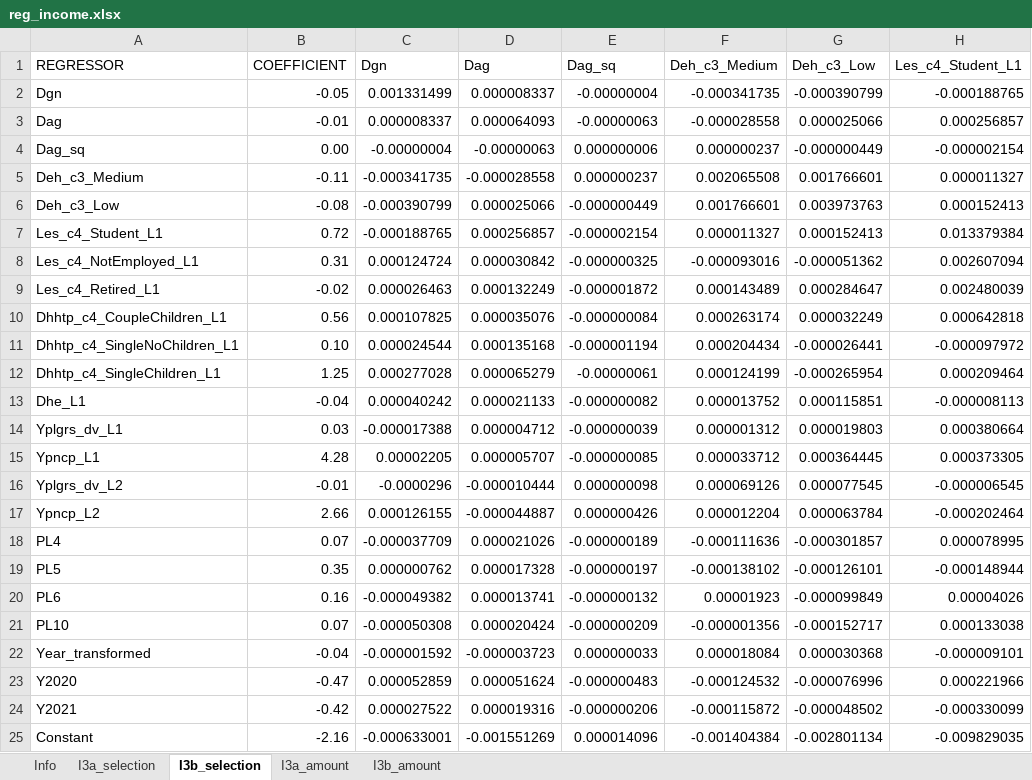
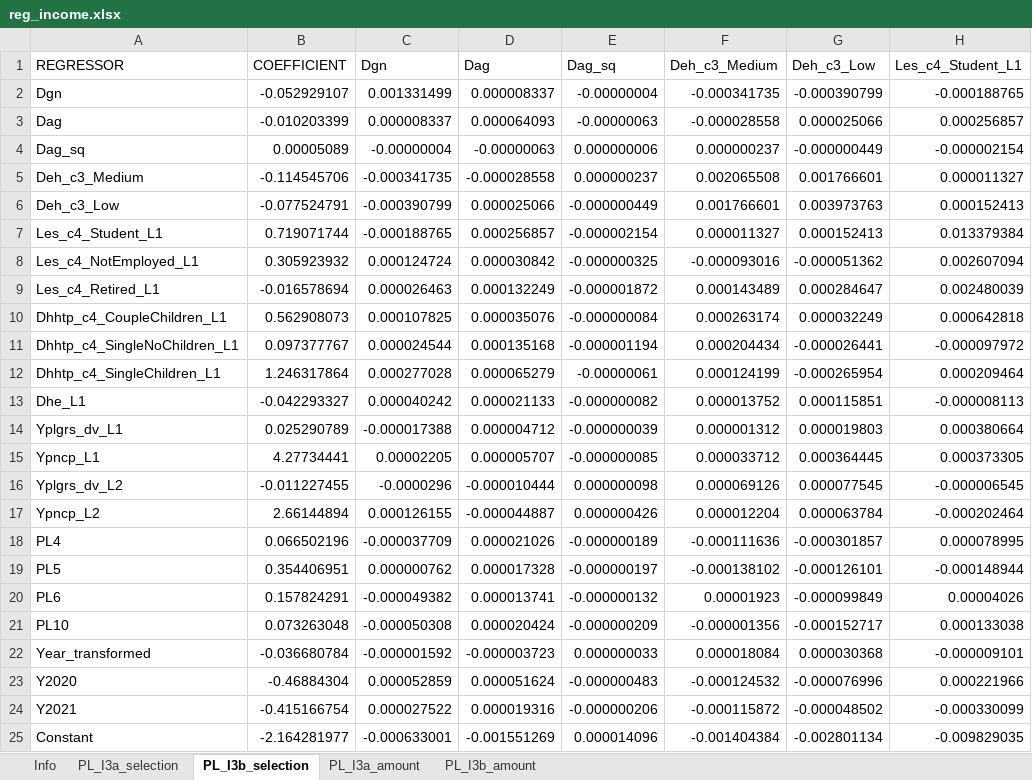
Before and after one commit to brzezinski666/SimPaths, an Excel workbook: input/reg_income.xlsx, sheet PL_I3b_selection, drawn as a sheet; only a part is shown; values as stored, in another font and other column widths than the file's, no borders; the diff names each change by its address in the sheet, - before the commit and + after, or states it on an @@ line.

```diff
--- a/input/reg_income.xlsx (sheet PL_I3b_selection)
+++ b/input/reg_income.xlsx (sheet PL_I3b_selection)
-sheet tab: I3a_selection
+sheet tab: PL_I3a_selection
-sheet tab: I3b_selection
+sheet tab: PL_I3b_selection
-sheet tab: I3a_amount
+sheet tab: PL_I3a_amount
-sheet tab: I3b_amount
+sheet tab: PL_I3b_amount
-B2 (COEFFICIENT): -0.05
+B2 (COEFFICIENT): -0.052929107
-B3 (COEFFICIENT): -0.01
+B3 (COEFFICIENT): -0.010203399
-B4 (COEFFICIENT): 0.00
+B4 (COEFFICIENT): 0.00005089
-B5 (COEFFICIENT): -0.11
+B5 (COEFFICIENT): -0.114545706
-B6 (COEFFICIENT): -0.08
+B6 (COEFFICIENT): -0.077524791
-B7 (COEFFICIENT): 0.72
+B7 (COEFFICIENT): 0.719071744
-B8 (COEFFICIENT): 0.31
+B8 (COEFFICIENT): 0.305923932
-B9 (COEFFICIENT): -0.02
+B9 (COEFFICIENT): -0.016578694
-B10 (COEFFICIENT): 0.56
+B10 (COEFFICIENT): 0.562908073
-B11 (COEFFICIENT): 0.10
+B11 (COEFFICIENT): 0.097377767
-B12 (COEFFICIENT): 1.25
+B12 (COEFFICIENT): 1.246317864
-B13 (COEFFICIENT): -0.04
+B13 (COEFFICIENT): -0.042293327
-B14 (COEFFICIENT): 0.03
+B14 (COEFFICIENT): 0.025290789
-B15 (COEFFICIENT): 4.28
+B15 (COEFFICIENT): 4.27734441
-B16 (COEFFICIENT): -0.01
+B16 (COEFFICIENT): -0.011227455
-B17 (COEFFICIENT): 2.66
+B17 (COEFFICIENT): 2.66144894
-B18 (COEFFICIENT): 0.07
+B18 (COEFFICIENT): 0.066502196
-B19 (COEFFICIENT): 0.35
+B19 (COEFFICIENT): 0.354406951
-B20 (COEFFICIENT): 0.16
+B20 (COEFFICIENT): 0.157824291
-B21 (COEFFICIENT): 0.07
+B21 (COEFFICIENT): 0.073263048
-B22 (COEFFICIENT): -0.04
+B22 (COEFFICIENT): -0.036680784
-B23 (COEFFICIENT): -0.47
+B23 (COEFFICIENT): -0.46884304
-B24 (COEFFICIENT): -0.42
+B24 (COEFFICIENT): -0.415166754
-B25 (COEFFICIENT): -2.16
+B25 (COEFFICIENT): -2.164281977
```
Also changed, not shown: sheet PL_I3b_amount, sheet PL_I3a_amount, sheet PL_I3a_selection, input/EUROMODpolicySchedule.xlsx, input/reg_health.xlsx, 18 other files.
